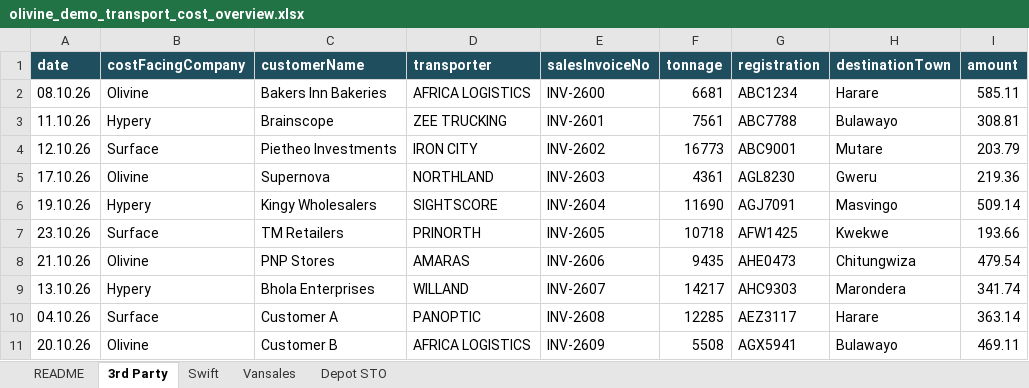
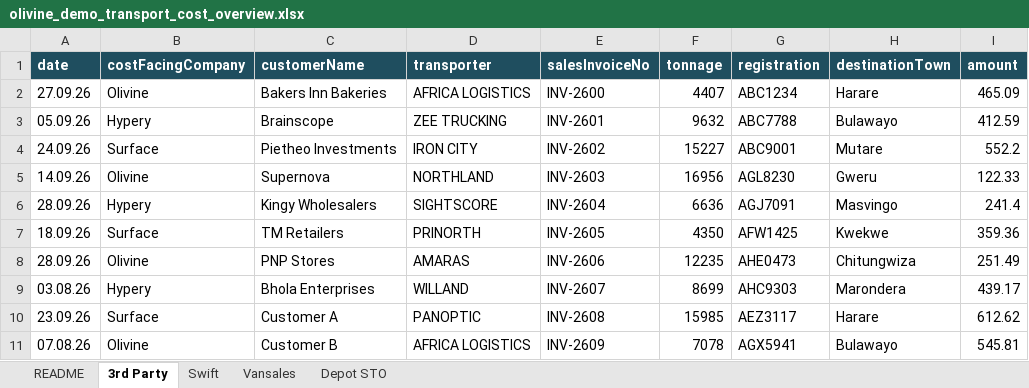
Before and after one commit to fredtinotenda3/Fleet, an Excel workbook: demo-data/olivine_demo_transport_cost_overview.xlsx, sheet 3rd Party, drawn as a sheet; only a part is shown; values as stored, in another font and other column widths than the file's, no borders; the diff covers the shown part only; the diff names each change by its address in the sheet, - before the commit and + after, or states it on an @@ line.

```diff
--- a/demo-data/olivine_demo_transport_cost_overview.xlsx (sheet 3rd Party)
+++ b/demo-data/olivine_demo_transport_cost_overview.xlsx (sheet 3rd Party)
-A2 (date): 08.10.26
+A2 (date): 27.09.26
-F2 (tonnage): 6681
+F2 (tonnage): 4407
-I2 (amount): 585.11
+I2 (amount): 465.09
-A3 (date): 11.10.26
+A3 (date): 05.09.26
-F3 (tonnage): 7561
+F3 (tonnage): 9632
-I3 (amount): 308.81
+I3 (amount): 412.59
-A4 (date): 12.10.26
+A4 (date): 24.09.26
-F4 (tonnage): 16773
+F4 (tonnage): 15227
-I4 (amount): 203.79
+I4 (amount): 552.2
-A5 (date): 17.10.26
+A5 (date): 14.09.26
-F5 (tonnage): 4361
+F5 (tonnage): 16956
-I5 (amount): 219.36
+I5 (amount): 122.33
-A6 (date): 19.10.26
+A6 (date): 28.09.26
-F6 (tonnage): 11690
+F6 (tonnage): 6636
-I6 (amount): 509.14
+I6 (amount): 241.4
-A7 (date): 23.10.26
+A7 (date): 18.09.26
-F7 (tonnage): 10718
+F7 (tonnage): 4350
-I7 (amount): 193.66
+I7 (amount): 359.36
-A8 (date): 21.10.26
+A8 (date): 28.09.26
-F8 (tonnage): 9435
+F8 (tonnage): 12235
-I8 (amount): 479.54
+I8 (amount): 251.49
-A9 (date): 13.10.26
+A9 (date): 03.08.26
-F9 (tonnage): 14217
+F9 (tonnage): 8699
-I9 (amount): 341.74
+I9 (amount): 439.17
-A10 (date): 04.10.26
+A10 (date): 23.09.26
-F10 (tonnage): 12285
+F10 (tonnage): 15985
-I10 (amount): 363.14
+I10 (amount): 612.62
-A11 (date): 20.10.26
+A11 (date): 07.08.26
-F11 (tonnage): 5508
+F11 (tonnage): 7078
-I11 (amount): 469.11
+I11 (amount): 545.81
```
Also changed, not shown: 3 added rows and 39 edited cells elsewhere in this sheet, sheet Swift, sheet Vansales, sheet Depot STO, sheet README, demo-data/olivine_demo_3rd_party.xlsx, demo-data/olivine_demo_depot_sto.xlsx, 7 other files.
